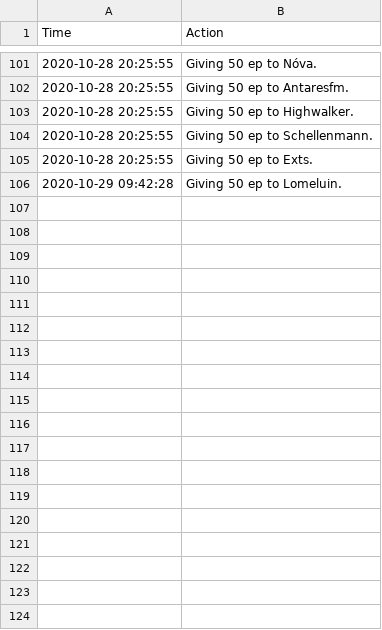
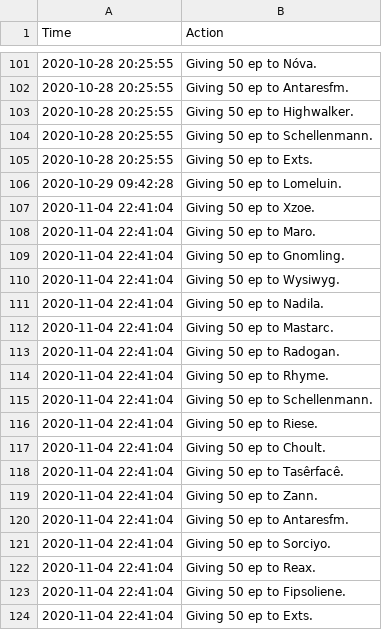
Before and after one commit to LessIsMoreGuild/LessIsMoreGuild.github.io, a CSV file: epgp_donation.csv, drawn as a sheet; only a part is shown, gaps mark what is left out.

Commit message:
Update epgp_donation.csv

```diff
--- a/epgp_donation.csv
+++ b/epgp_donation.csv
@@ -106 +106,19 @@ Time;Action
 2020-10-29 09:42:28;Giving 50 ep to Lomeluin.
+2020-11-04 22:41:04;Giving 50 ep to Xzoe.
+2020-11-04 22:41:04;Giving 50 ep to Maro.
+2020-11-04 22:41:04;Giving 50 ep to Gnomling.
+2020-11-04 22:41:04;Giving 50 ep to Wysiwyg.
+2020-11-04 22:41:04;Giving 50 ep to Nadila.
+2020-11-04 22:41:04;Giving 50 ep to Mastarc.
+2020-11-04 22:41:04;Giving 50 ep to Radogan.
+2020-11-04 22:41:04;Giving 50 ep to Rhyme.
+2020-11-04 22:41:04;Giving 50 ep to Schellenmann.
+2020-11-04 22:41:04;Giving 50 ep to Riese.
+2020-11-04 22:41:04;Giving 50 ep to Choult.
+2020-11-04 22:41:04;Giving 50 ep to Tasêrfacê.
+2020-11-04 22:41:04;Giving 50 ep to Zann.
+2020-11-04 22:41:04;Giving 50 ep to Antaresfm.
+2020-11-04 22:41:04;Giving 50 ep to Sorciyo.
+2020-11-04 22:41:04;Giving 50 ep to Reax.
+2020-11-04 22:41:04;Giving 50 ep to Fipsoliene.
+2020-11-04 22:41:04;Giving 50 ep to Exts.
```
